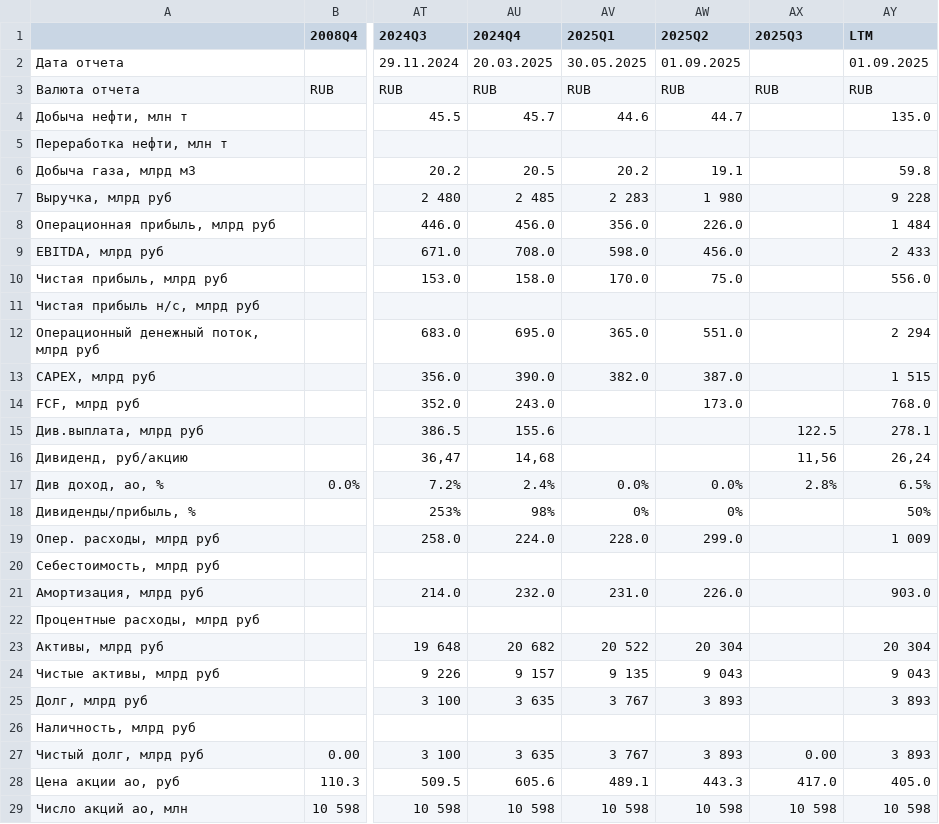
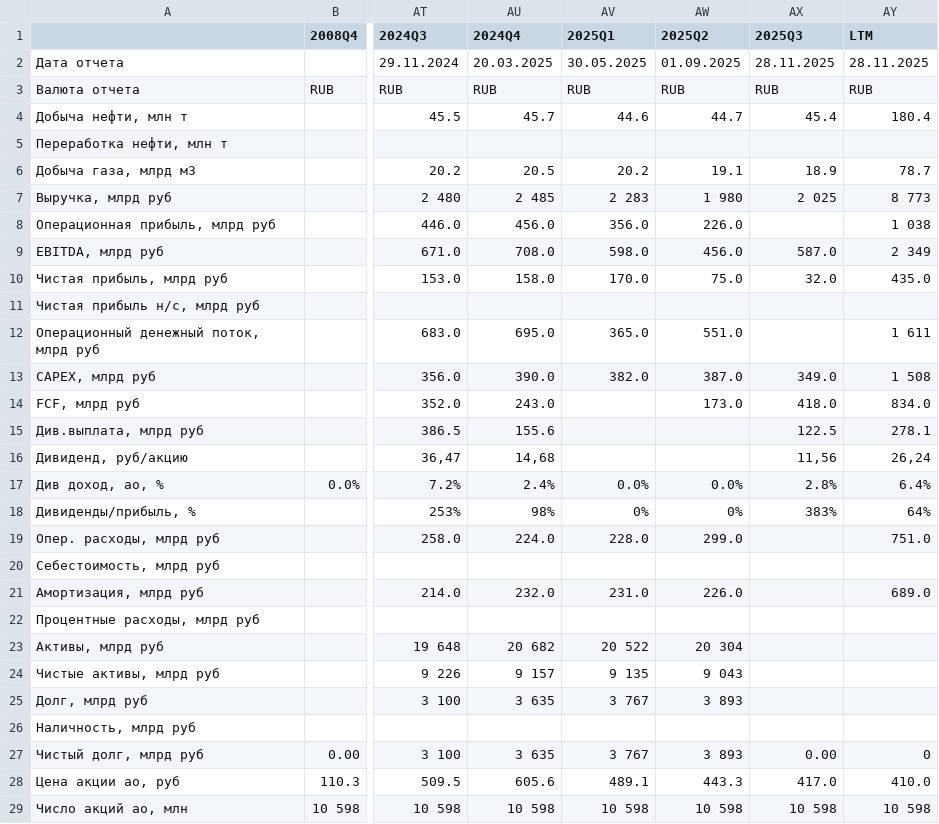
Before and after one commit to MaximKiryakin/Diploma, a CSV file: masters/data/multiplicators/ROSN.csv, drawn as a sheet; only a part is shown, gaps mark what is left out; the diff covers the shown part only; the diff names each change by its address in the sheet, - before the commit and + after, or states it on an @@ line.

```diff
--- a/masters/data/multiplicators/ROSN.csv
+++ b/masters/data/multiplicators/ROSN.csv
-AX2 (2025Q3): (empty)
+AX2 (2025Q3): 28.11.2025
-AY2 (LTM): 01.09.2025
+AY2 (LTM): 28.11.2025
-AX4 (2025Q3): (empty)
+AX4 (2025Q3): 45.4
-AY4 (LTM): 135.0
+AY4 (LTM): 180.4
-AX6 (2025Q3): (empty)
+AX6 (2025Q3): 18.9
-AY6 (LTM): 59.8
+AY6 (LTM): 78.7
-AX7 (2025Q3): (empty)
+AX7 (2025Q3): 2 025
-AY7 (LTM): 9 228
+AY7 (LTM): 8 773
-AY8 (LTM): 1 484
+AY8 (LTM): 1 038
-AX9 (2025Q3): (empty)
+AX9 (2025Q3): 587.0
-AY9 (LTM): 2 433
+AY9 (LTM): 2 349
-AX10 (2025Q3): (empty)
+AX10 (2025Q3): 32.0
-AY10 (LTM): 556.0
+AY10 (LTM): 435.0
-AY12 (LTM): 2 294
+AY12 (LTM): 1 611
-AX13 (2025Q3): (empty)
+AX13 (2025Q3): 349.0
-AY13 (LTM): 1 515
+AY13 (LTM): 1 508
-AX14 (2025Q3): (empty)
+AX14 (2025Q3): 418.0
-AY14 (LTM): 768.0
+AY14 (LTM): 834.0
-AY17 (LTM): 6.5%
+AY17 (LTM): 6.4%
-AX18 (2025Q3): (empty)
+AX18 (2025Q3): 383%
-AY18 (LTM): 50%
+AY18 (LTM): 64%
-AY19 (LTM): 1 009
+AY19 (LTM): 751.0
-AY21 (LTM): 903.0
+AY21 (LTM): 689.0
-AY23 (LTM): 20 304
+AY23 (LTM): (empty)
-AY24 (LTM): 9 043
+AY24 (LTM): (empty)
-AY25 (LTM): 3 893
+AY25 (LTM): (empty)
-AY27 (LTM): 3 893
+AY27 (LTM): 0
-AY28 (LTM): 405.0
+AY28 (LTM): 410.0
```
Also changed, not shown: 30 edited cells elsewhere in this file, masters/data/multiplicators/FESH.csv, masters/data/multiplicators/GAZP.csv, 19 other files.
